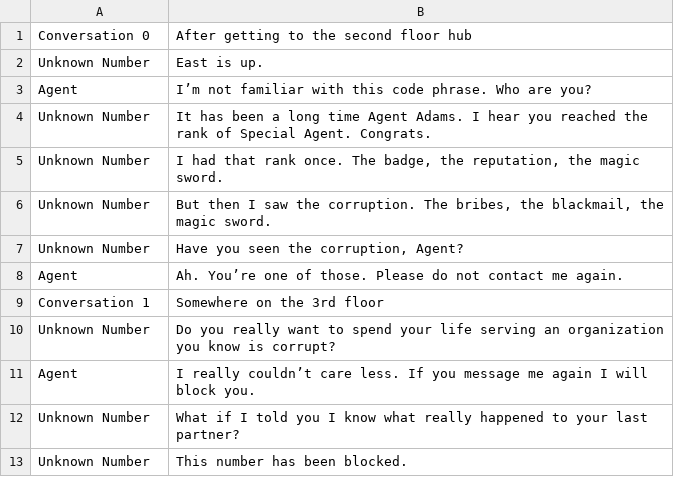
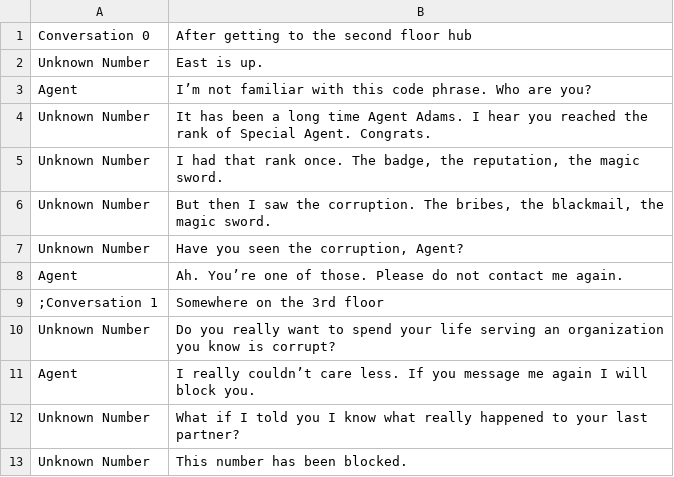
Before and after one commit to WickerPrison/Arcanacide, a CSV file: Assets/Resources/CSV/UnknownNumberTexts.csv, drawn as a sheet.

```diff
--- a/Assets/Resources/CSV/UnknownNumberTexts.csv
+++ b/Assets/Resources/CSV/UnknownNumberTexts.csv
@@ -8,3 +8,3 @@ Unknown Number|Have you seen the corruption, Agent?
 Agent|Ah. You’re one of those. Please do not contact me again.
-Conversation 1|Somewhere on the 3rd floor
+;Conversation 1|Somewhere on the 3rd floor
 Unknown Number|Do you really want to spend your life serving an organization you know is corrupt?
```
Also changed, not shown: Assets/Resources/CSV/DirectorWilkinsTexts.csv, Assets/Resources/CSV/FreiTexts.csv, 20 other files.
